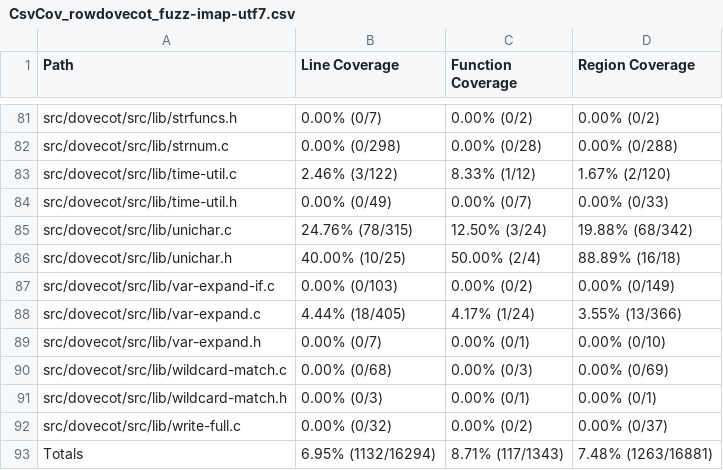
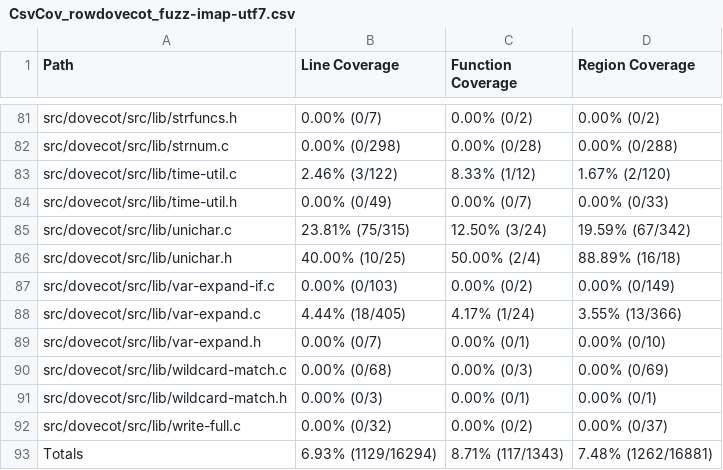
Before and after one commit to workerTmp/liossa_1, a CSV file: myWeb/CsvCov_rowdovecot_fuzz-imap-utf7.csv, drawn as a sheet; only a part is shown, gaps mark what is left out.

```diff
--- a/myWeb/CsvCov_rowdovecot_fuzz-imap-utf7.csv
+++ b/myWeb/CsvCov_rowdovecot_fuzz-imap-utf7.csv
@@ -84,3 +84,3 @@ src/dovecot/src/lib/time-util.c,2.46% (3/122),8.33% (1/12),1.67% (2/120)
 src/dovecot/src/lib/time-util.h,0.00% (0/49),0.00% (0/7),0.00% (0/33)
-src/dovecot/src/lib/unichar.c,24.76% (78/315),12.50% (3/24),19.88% (68/342)
+src/dovecot/src/lib/unichar.c,23.81% (75/315),12.50% (3/24),19.59% (67/342)
 src/dovecot/src/lib/unichar.h,40.00% (10/25),50.00% (2/4),88.89% (16/18)
@@ -92,2 +92,2 @@ src/dovecot/src/lib/wildcard-match.h,0.00% (0/3),0.00% (0/1),0.00% (0/1)
 src/dovecot/src/lib/write-full.c,0.00% (0/32),0.00% (0/2),0.00% (0/37)
-Totals,6.95% (1132/16294),8.71% (117/1343),7.48% (1263/16881)
+Totals,6.93% (1129/16294),8.71% (117/1343),7.48% (1262/16881)
```
Also changed, not shown: 2 other files.
